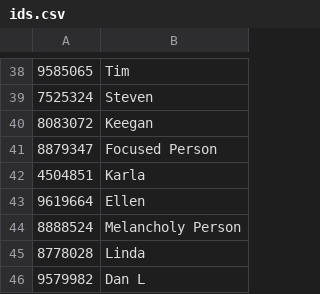
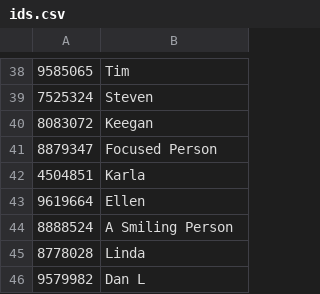
Before and after one commit to dvorit-manylabs/manydoors, a CSV file: ids.csv, drawn as a sheet; only a part is shown, gaps mark what is left out.

Commit message:
Update ids.csv
Removed Mika, changed Melancholy person to A Smiling Person

```diff
--- a/ids.csv
+++ b/ids.csv
@@ -43,3 +43,3 @@
 9619664, Ellen
-8888524, Melancholy Person
+8888524, A Smiling Person
 8778028, Linda
```
